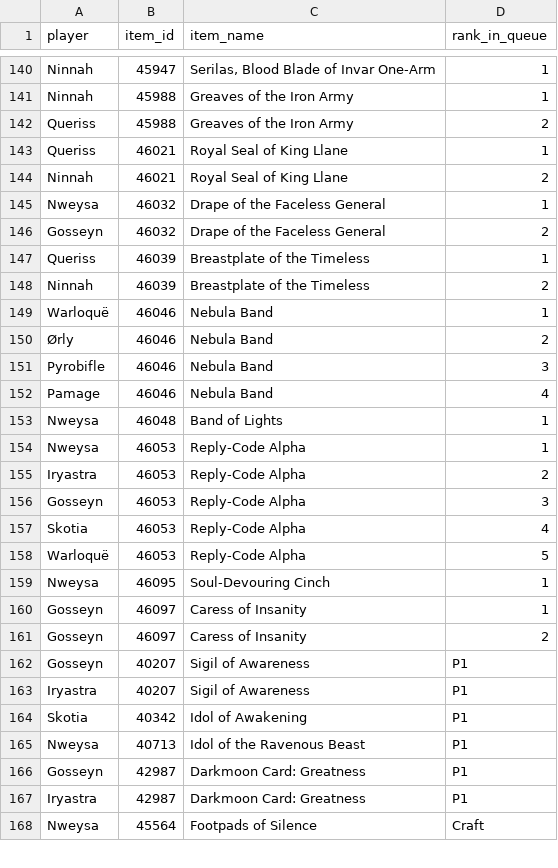
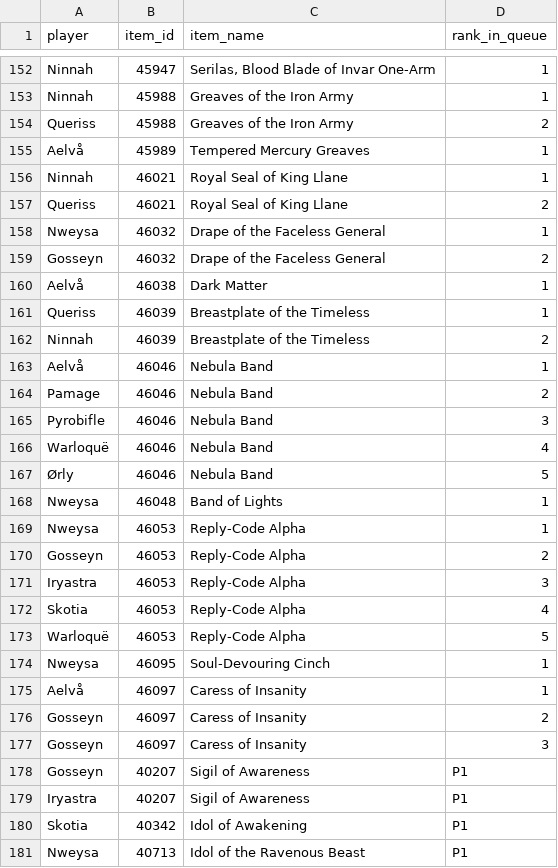
Before and after one commit to Sharptsa/Divide-BiS, a CSV file: data/players_priorities.csv, drawn as a sheet; only a part is shown, gaps mark what is left out; the shorter side is filled out with more unchanged rows; the diff covers the shown part only.

```diff
--- a/data/players_priorities.csv
+++ b/data/players_priorities.csv
@@ -142,16 +154,19 @@ Ninnah,45988,Greaves of the Iron Army,1
 Queriss,45988,Greaves of the Iron Army,2
-Queriss,46021,Royal Seal of King Llane,1
-Ninnah,46021,Royal Seal of King Llane,2
+Aelvå,45989,Tempered Mercury Greaves,1
+Ninnah,46021,Royal Seal of King Llane,1
+Queriss,46021,Royal Seal of King Llane,2
 Nweysa,46032,Drape of the Faceless General,1
 Gosseyn,46032,Drape of the Faceless General,2
+Aelvå,46038,Dark Matter,1
 Queriss,46039,Breastplate of the Timeless,1
 Ninnah,46039,Breastplate of the Timeless,2
-Warloquë,46046,Nebula Band,1
-Ørly,46046,Nebula Band,2
+Aelvå,46046,Nebula Band,1
+Pamage,46046,Nebula Band,2
 Pyrobifle,46046,Nebula Band,3
-Pamage,46046,Nebula Band,4
+Warloquë,46046,Nebula Band,4
+Ørly,46046,Nebula Band,5
 Nweysa,46048,Band of Lights,1
 Nweysa,46053,Reply-Code Alpha,1
-Iryastra,46053,Reply-Code Alpha,2
-Gosseyn,46053,Reply-Code Alpha,3
+Gosseyn,46053,Reply-Code Alpha,2
+Iryastra,46053,Reply-Code Alpha,3
 Skotia,46053,Reply-Code Alpha,4
@@ -159,4 +174,5 @@ Warloquë,46053,Reply-Code Alpha,5
 Nweysa,46095,Soul-Devouring Cinch,1
-Gosseyn,46097,Caress of Insanity,1
+Aelvå,46097,Caress of Insanity,1
 Gosseyn,46097,Caress of Insanity,2
+Gosseyn,46097,Caress of Insanity,3
 Gosseyn,40207,Sigil of Awareness,P1
```
Also changed, not shown: 18 added rows, 4 removed rows and 51 edited cells elsewhere in this file, data/players_bis.csv, 4 other files.
